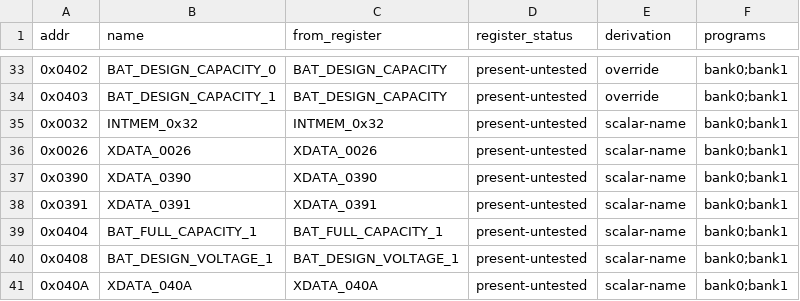
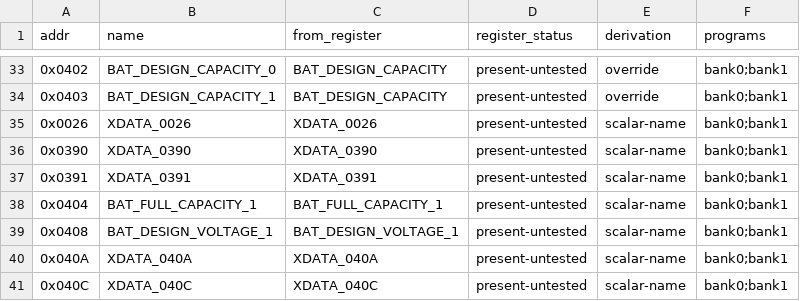
Before and after one commit to ElDavoo/tongfang-gm7mg7p-re, a CSV file: ec/ghidra/xdata-symbols.csv, drawn as a sheet; only a part is shown, gaps mark what is left out; the shorter side is filled out with more unchanged rows; the diff names each change by its address in the sheet, - before the commit and + after, or states it on an @@ line.

```diff
--- a/ec/ghidra/xdata-symbols.csv
+++ b/ec/ghidra/xdata-symbols.csv
-row 35: 0x0032 | INTMEM_0x32 | INTMEM_0x32 | present-untested | scalar-name | bank0;bank1
```
Also changed, not shown: 3 other files.
